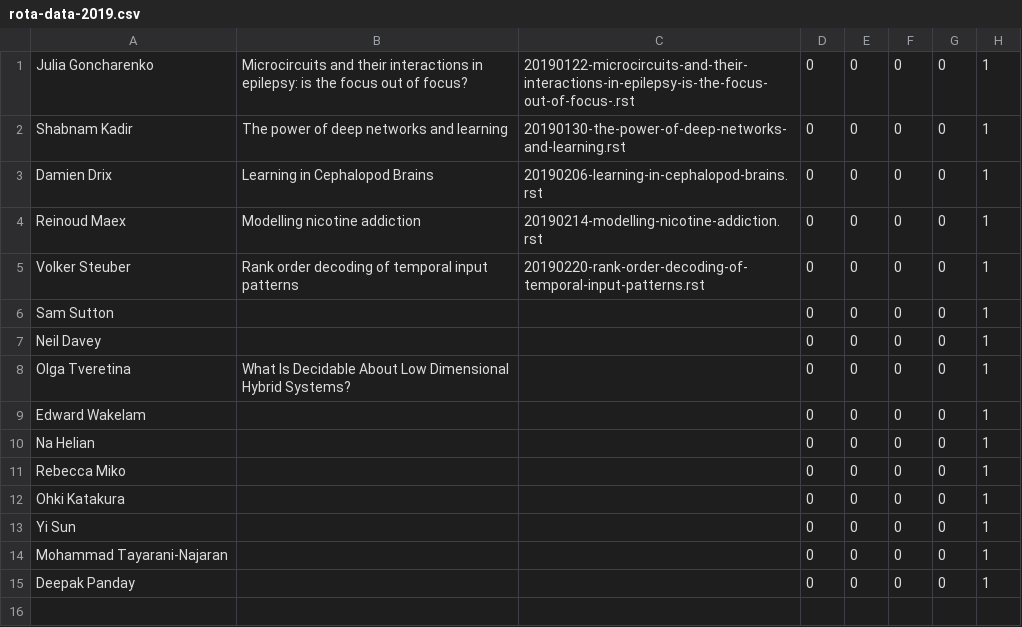
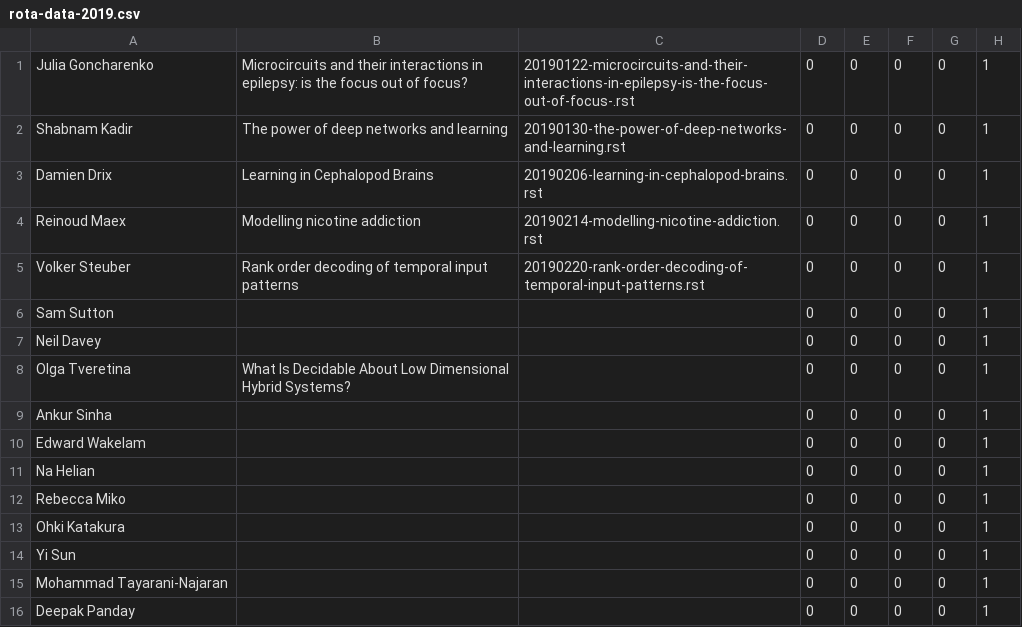
Before and after one commit to UHBiocomputation/UH-biocomputation-web, a CSV file: scripts/rota-data-2019.csv, drawn as a sheet; the diff names each change by its address in the sheet, - before the commit and + after, or states it on an @@ line.

Commit message:
Ankur added to the rota

```diff
--- a/scripts/rota-data-2019.csv
+++ b/scripts/rota-data-2019.csv
+row 9: Ankur Sinha |  |  | 0 | 0 | 0 | 0 | 1
```
Also changed, not shown: 3 other files.
